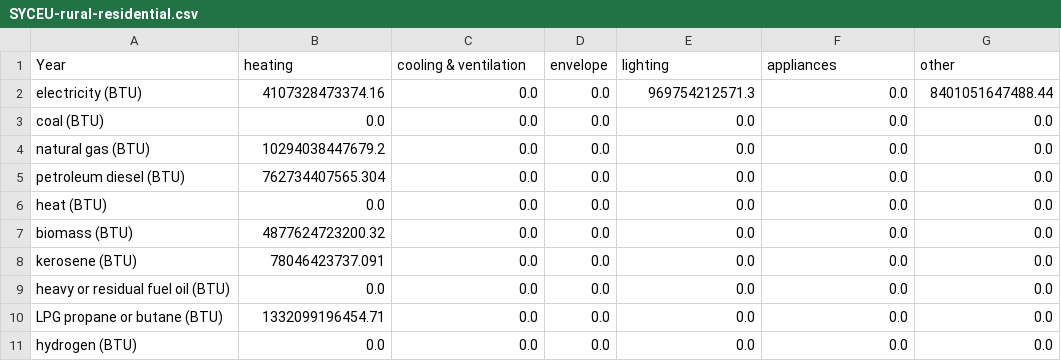
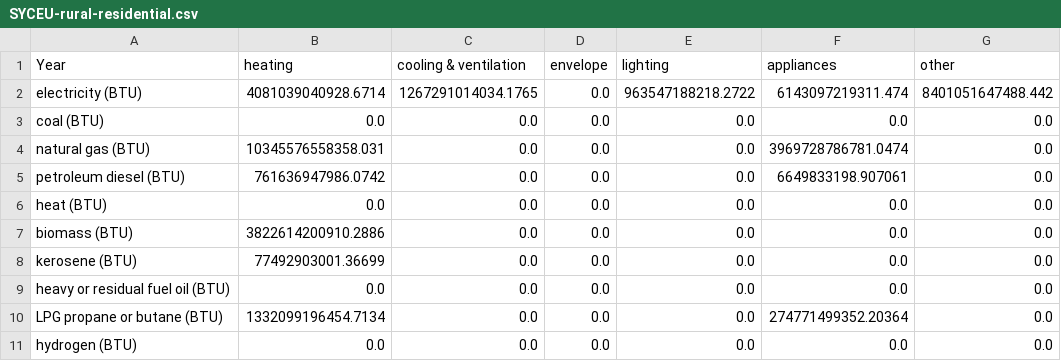
Before and after one commit to EnergyInnovation/eps-westvirginia, a CSV file: InputData/bldgs/SYCEU/SYCEU-rural-residential.csv, drawn as a sheet; the diff names each change by its address in the sheet, - before the commit and + after, or states it on an @@ line.

Commit message:
4.0.3 model and data

```diff
--- a/InputData/bldgs/SYCEU/SYCEU-rural-residential.csv
+++ b/InputData/bldgs/SYCEU/SYCEU-rural-residential.csv
-B2 (heating): 4107328473374.16
+B2 (heating): 4081039040928.6714
-C2 (cooling & ventilation): 0.0
+C2 (cooling & ventilation): 1267291014034.1765
-E2 (lighting): 969754212571.3
+E2 (lighting): 963547188218.2722
-F2 (appliances): 0.0
+F2 (appliances): 6143097219311.474
-G2 (other): 8401051647488.44
+G2 (other): 8401051647488.442
-B4 (heating): 10294038447679.2
+B4 (heating): 10345576558358.031
-F4 (appliances): 0.0
+F4 (appliances): 3969728786781.0474
-B5 (heating): 762734407565.304
+B5 (heating): 761636947986.0742
-F5 (appliances): 0.0
+F5 (appliances): 6649833198.907061
-B7 (heating): 4877624723200.32
+B7 (heating): 3822614200910.2886
-B8 (heating): 78046423737.091
+B8 (heating): 77492903001.36699
-B10 (heating): 1332099196454.71
+B10 (heating): 1332099196454.7134
-F10 (appliances): 0.0
+F10 (appliances): 274771499352.20364
```
Also changed, not shown: InputData/bldgs/SYCEU/SYCEU-commercial.csv, InputData/bldgs/SYCEU/SYCEU-urban-residential.csv, 9 other files.
